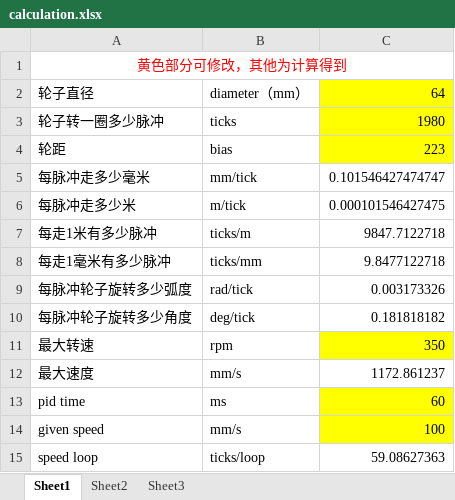
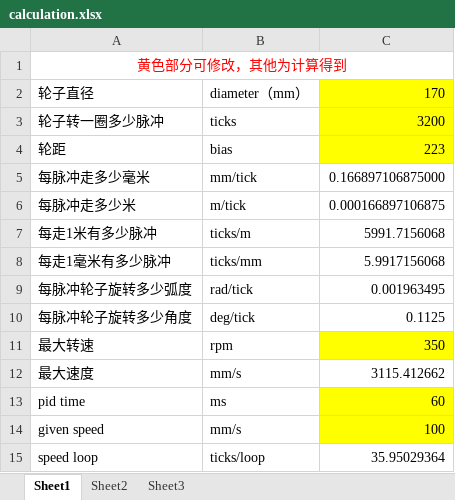
Before and after one commit to rcwind/kicc100t_ros_driver, an Excel workbook: calculation.xlsx, sheet Sheet1, drawn as a sheet; values as stored, in another font and other column widths than the file's, no borders; the diff names each change by its address in the sheet, - before the commit and + after, or states it on an @@ line.

```diff
--- a/calculation.xlsx (sheet Sheet1)
+++ b/calculation.xlsx (sheet Sheet1)
-C2: 64
+C2: 170
-C3: 1980
+C3: 3200
-C5: 0.101546427474747
+C5: 0.166897106875000
-C6: 0.000101546427475
+C6: 0.000166897106875
-C7: 9847.7122718
+C7: 5991.7156068
-C8: 9.8477122718
+C8: 5.9917156068
-C9: 0.003173326
+C9: 0.001963495
-C10: 0.181818182
+C10: 0.1125
-C12: 1172.861237
+C12: 3115.412662
-C15: 59.08627363
+C15: 35.95029364
```
Also changed, not shown: 1 other file.
